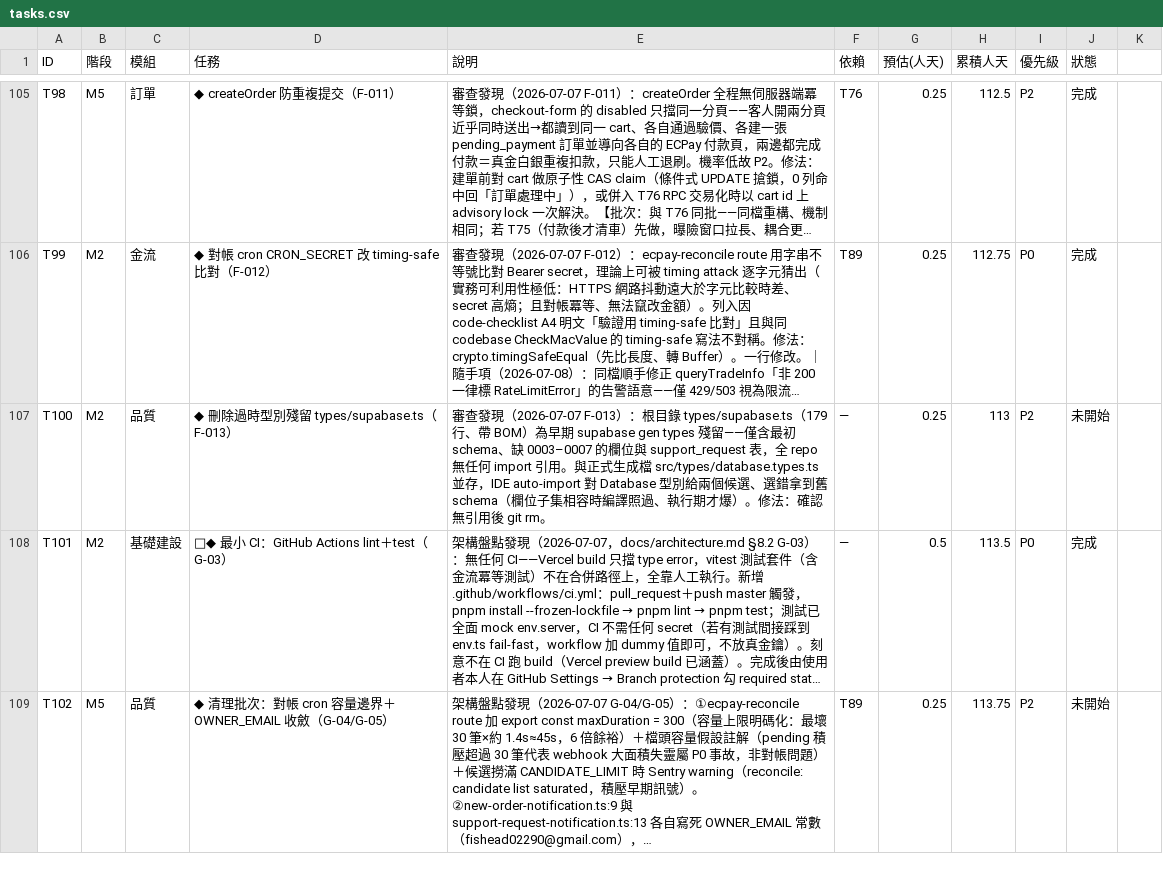
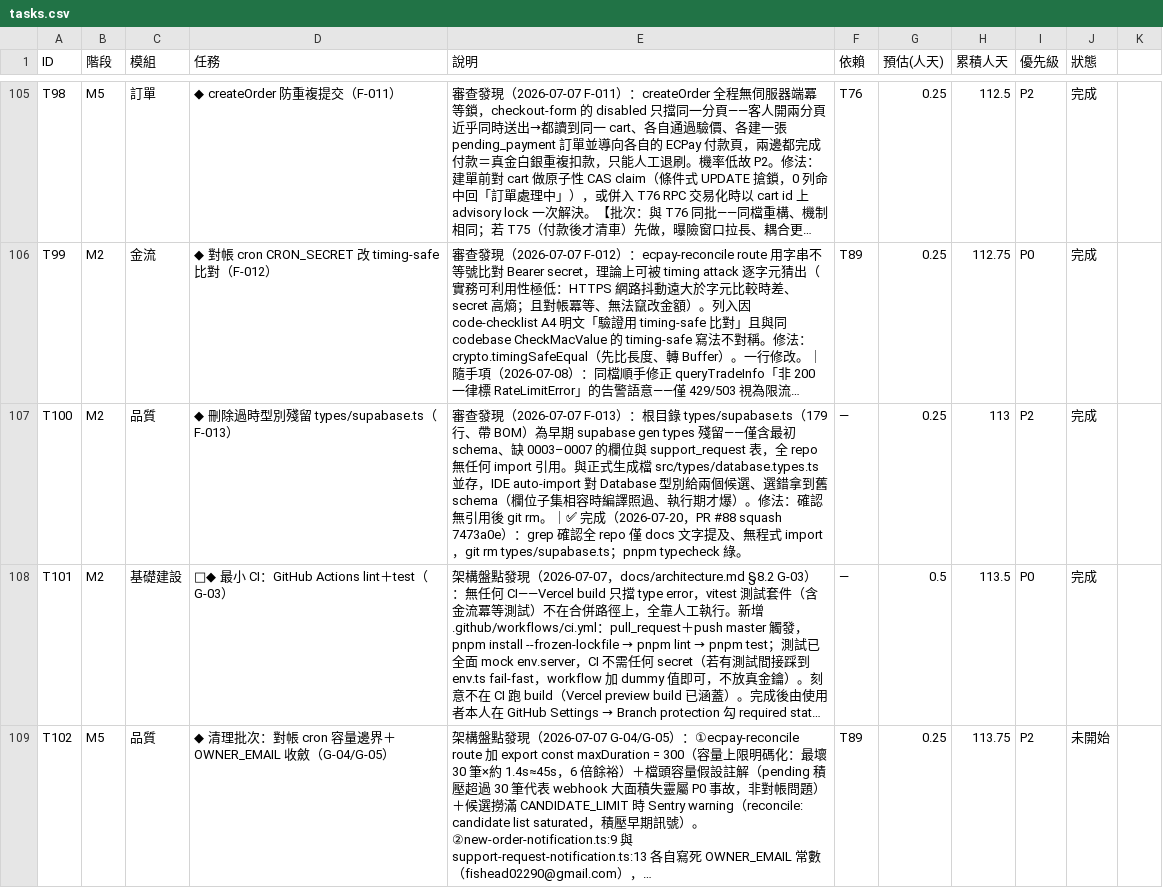
Before and after one commit to incantochen/incantochen, a CSV file: docs/tasks.csv, drawn as a sheet; only a part is shown, gaps mark what is left out; long unchanged cells end in …; the diff names each change by its address in the sheet, - before the commit and + after, or states it on an @@ line.

```diff
--- a/docs/tasks.csv
+++ b/docs/tasks.csv
-E107 (說明): …git rm。
+E107 (說明): …git rm。｜✅ 完成（2026-07-20，PR #88 squash 7473a0e）：grep 確認全 repo 僅 docs 文字提及、無程式 import，git rm types/supabase.ts；pnpm typecheck 綠。
-J107 (狀態): 未開始
+J107 (狀態): 完成
```
Also changed, not shown: 1 other file.
